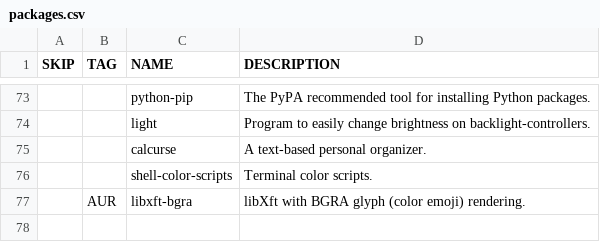
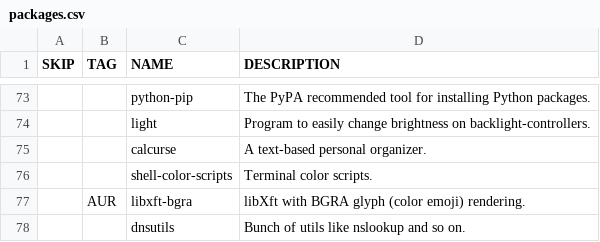
Before and after one commit to WIttyJudge/dotfiles, a CSV file: packages.csv, drawn as a sheet; only a part is shown, gaps mark what is left out; the diff names each change by its address in the sheet, - before the commit and + after, or states it on an @@ line.

Commit message:
Update packages.csv

```diff
--- a/packages.csv
+++ b/packages.csv
+row 78:  |  | dnsutils | Bunch of utils like nslookup and so on.
```
